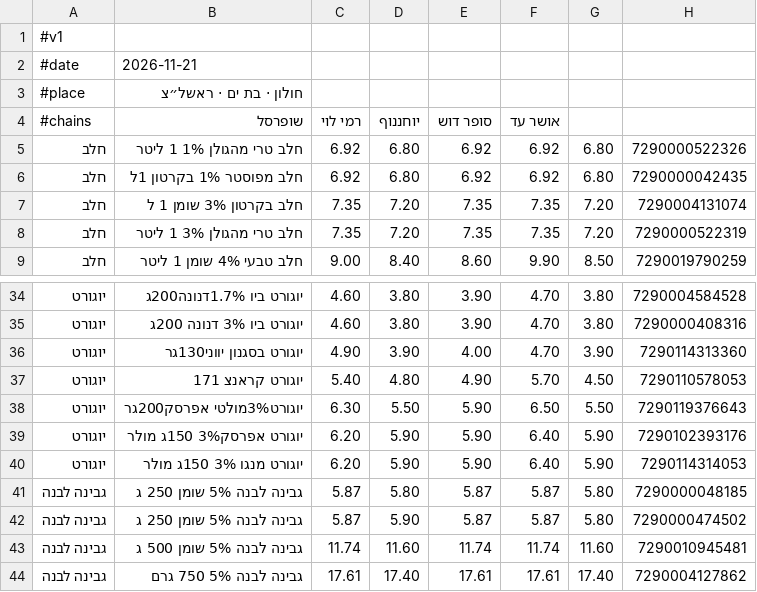
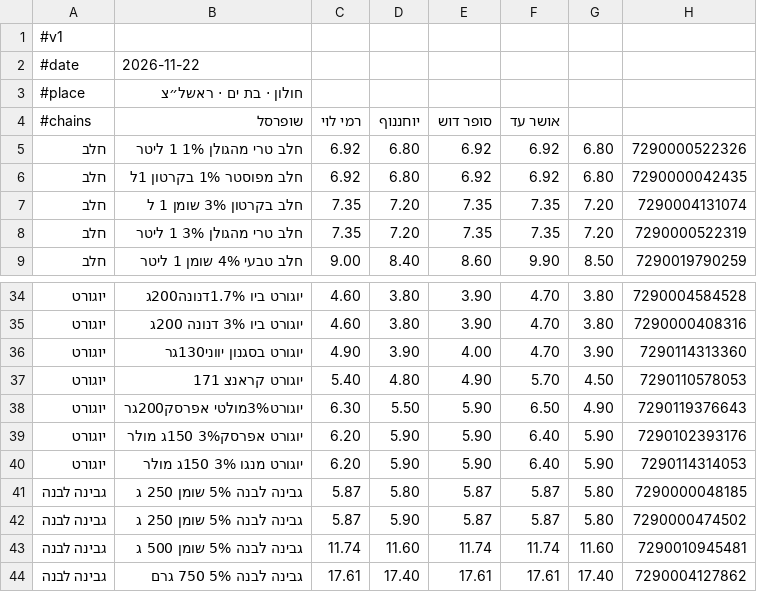
Before and after one commit to adirdebby-lgtm/price-test2, a TSV file: prices.tsv, drawn as a sheet; only a part is shown, gaps mark what is left out.

Commit message:
daily prices

```diff
--- a/prices.tsv
+++ b/prices.tsv
@@ -1,3 +1,3 @@
 #v1
-#date	2026-11-21
+#date	2026-11-22
 #place	חולון · בת ים · ראשל״צ
@@ -37,3 +37,3 @@
 יוגורט	יוגורט קראנצ 171	5.40	4.80	4.90	5.70	4.50	7290110578053
-יוגורט	יוגורט3%מולטי אפרסק200גר	6.30	5.50	5.90	6.50	5.50	7290119376643
+יוגורט	יוגורט3%מולטי אפרסק200גר	6.30	5.50	5.90	6.50	4.90	7290119376643
 יוגורט	יוגורט אפרסק3% 150ג מולר	6.20	5.90	5.90	6.40	5.90	7290102393176
```
